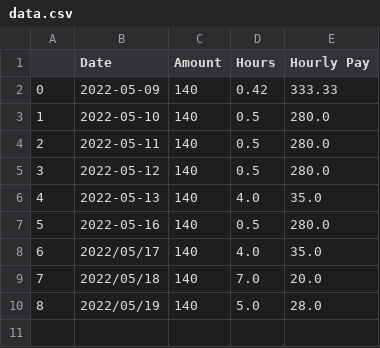
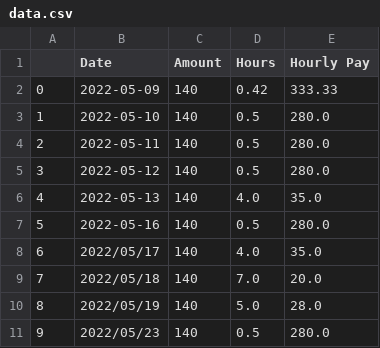
Before and after one commit to airwick989/Autonomous-Vehicle-Simulation-and-Testing-Bench, a CSV file: Ridwan's personal unrelated items/Personal Logs/data.csv, drawn as a sheet.

Commit message:
new log

```diff
--- a/Ridwan's personal unrelated items/Personal Logs/data.csv
+++ b/Ridwan's personal unrelated items/Personal Logs/data.csv
@@ -10 +10,2 @@
 8,2022/05/19,140,5.0,28.0
+9,2022/05/23,140,0.5,280.0
```
